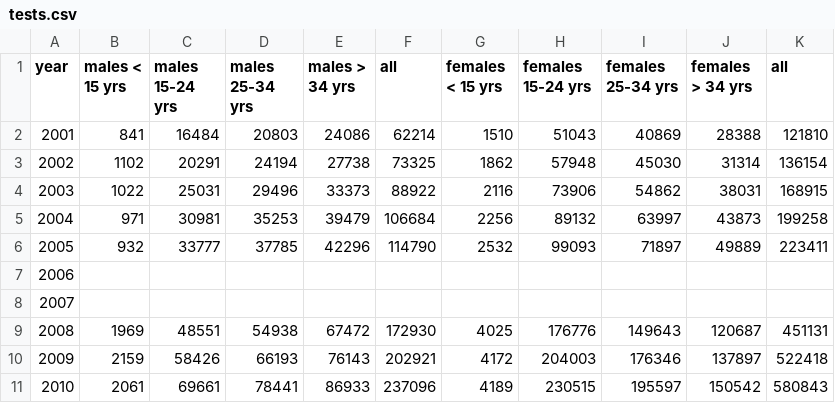
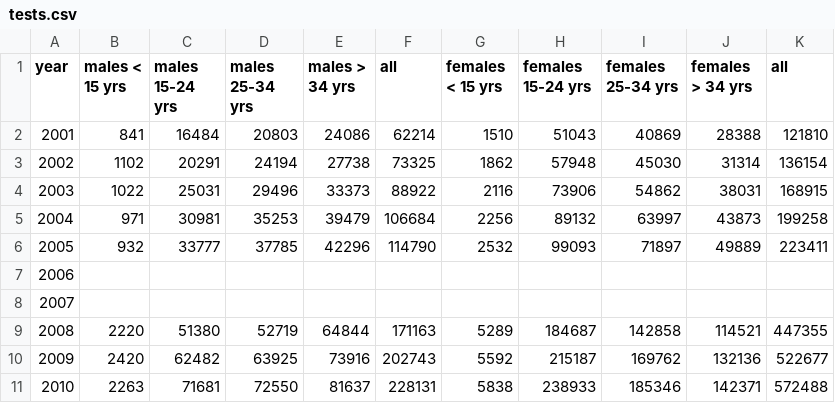
Before and after one commit to leftygray/Chlamydia_incidence_model, a CSV file: data/tests.csv, drawn as a sheet; only a part is shown; the diff covers the shown part only.

```diff
--- a/data/tests.csv
+++ b/data/tests.csv
@@ -8,4 +8,4 @@ year,males < 15 yrs,males 15-24 yrs,males 25-34 yrs,males > 34 yrs,all,females <
 2007,,,,,,,,,,
-2008,1969,48551,54938,67472,172930,4025,176776,149643,120687,451131
-2009,2159,58426,66193,76143,202921,4172,204003,176346,137897,522418
-2010,2061,69661,78441,86933,237096,4189,230515,195597,150542,580843
+2008,2220,51380,52719,64844,171163,5289,184687,142858,114521,447355
+2009,2420,62482,63925,73916,202743,5592,215187,169762,132136,522677
+2010,2263,71681,72550,81637,228131,5838,238933,185346,142371,572488
```
Also changed, not shown: 60 edited cells elsewhere in this file, data/notifications.csv, data/population.csv, 5 other files.
